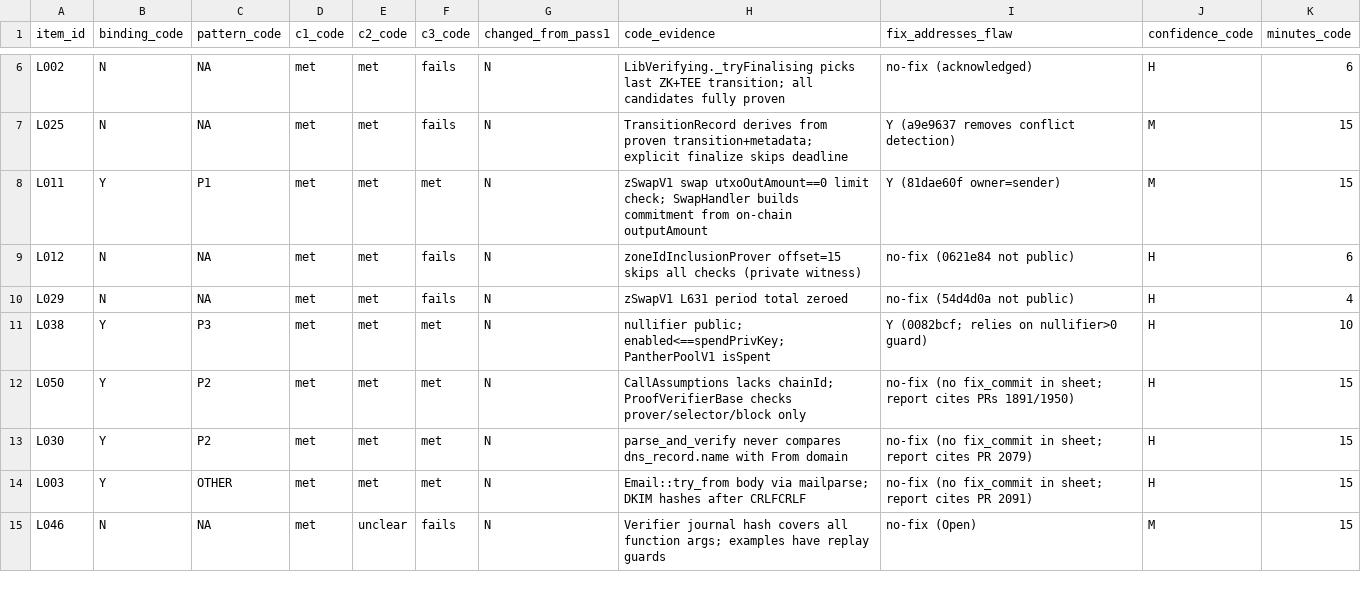
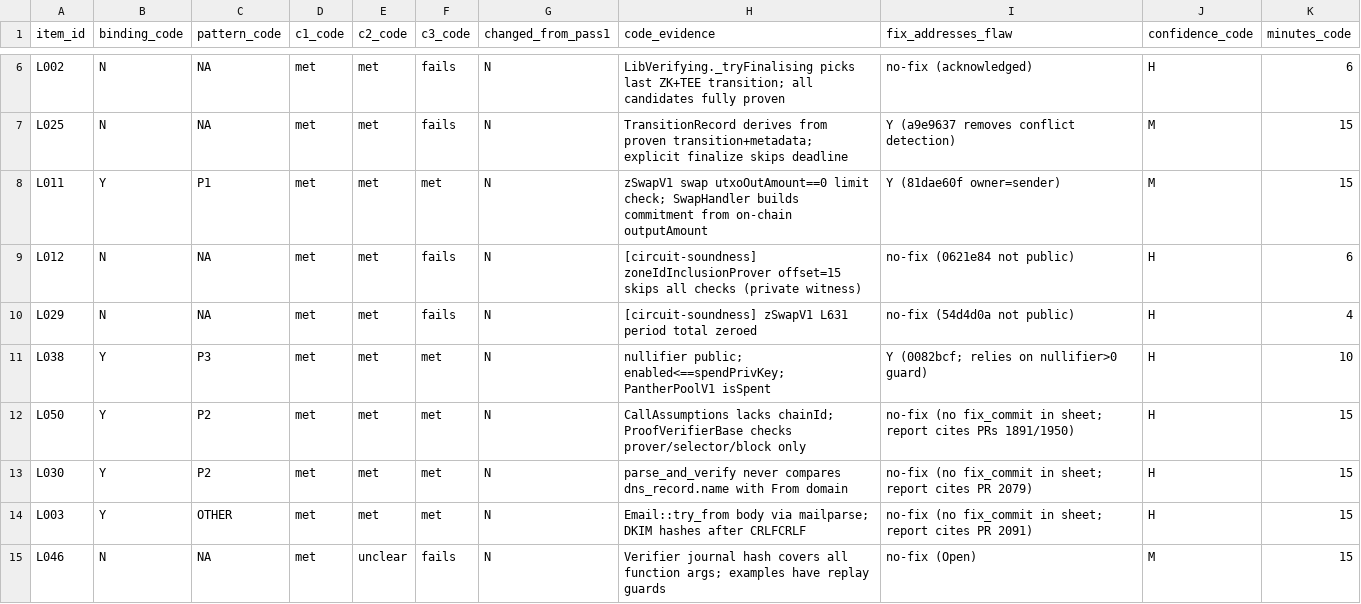
Before and after one commit to imranpollob/BindCheck-Labeling, a CSV file: code-review-rater-A.csv, drawn as a sheet; only a part is shown, gaps mark what is left out.

```diff
--- a/code-review-rater-A.csv
+++ b/code-review-rater-A.csv
@@ -8,4 +8,4 @@ L025,N,NA,met,met,fails,N,"TransitionRecord derives from proven transition+metad
 L011,Y,P1,met,met,met,N,"zSwapV1 swap utxoOutAmount==0 limit check; SwapHandler builds commitment from on-chain outputAmount",Y (81dae60f owner=sender),M,15
-L012,N,NA,met,met,fails,N,"zoneIdInclusionProver offset=15 skips all checks (private witness)",no-fix (0621e84 not public),H,6
-L029,N,NA,met,met,fails,N,"zSwapV1 L631 period total zeroed",no-fix (54d4d0a not public),H,4
+L012,N,NA,met,met,fails,N,"[circuit-soundness] zoneIdInclusionProver offset=15 skips all checks (private witness)",no-fix (0621e84 not public),H,6
+L029,N,NA,met,met,fails,N,"[circuit-soundness] zSwapV1 L631 period total zeroed",no-fix (54d4d0a not public),H,4
 L038,Y,P3,met,met,met,N,"nullifier public; enabled<==spendPrivKey; PantherPoolV1 isSpent",Y (0082bcf; relies on nullifier>0 guard),H,10
```
